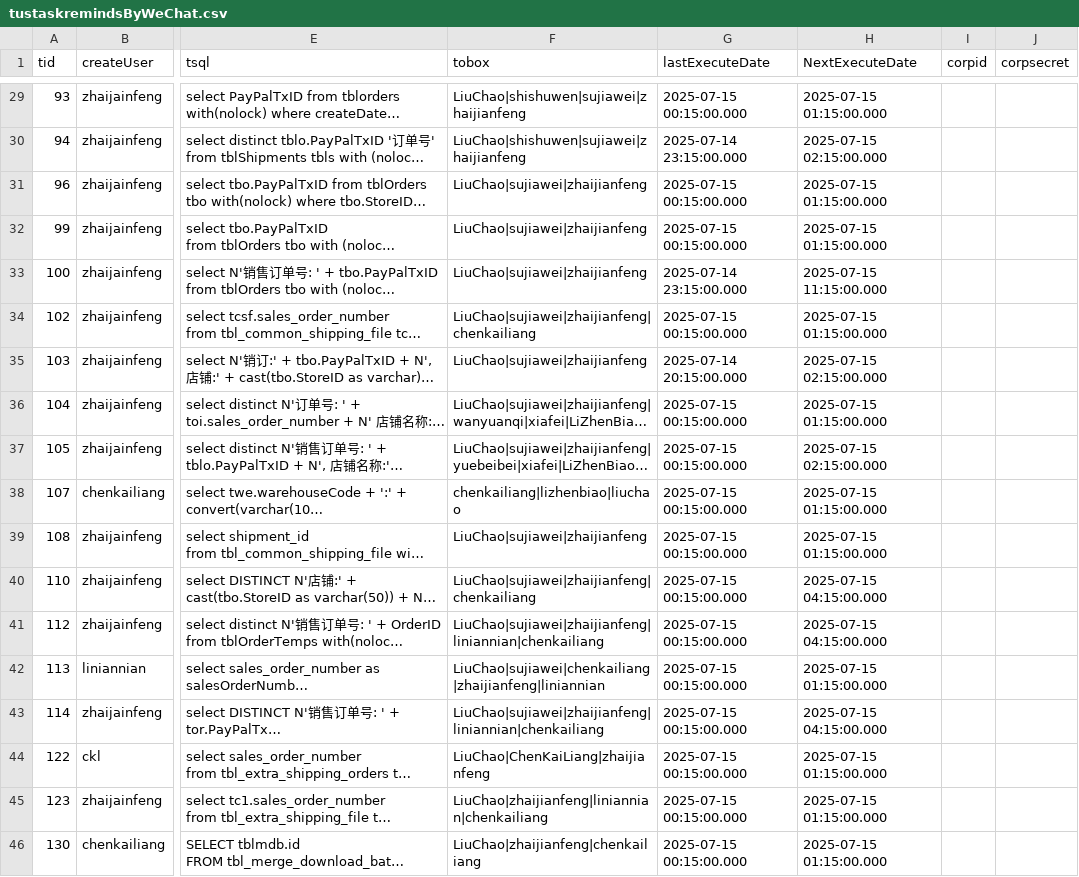
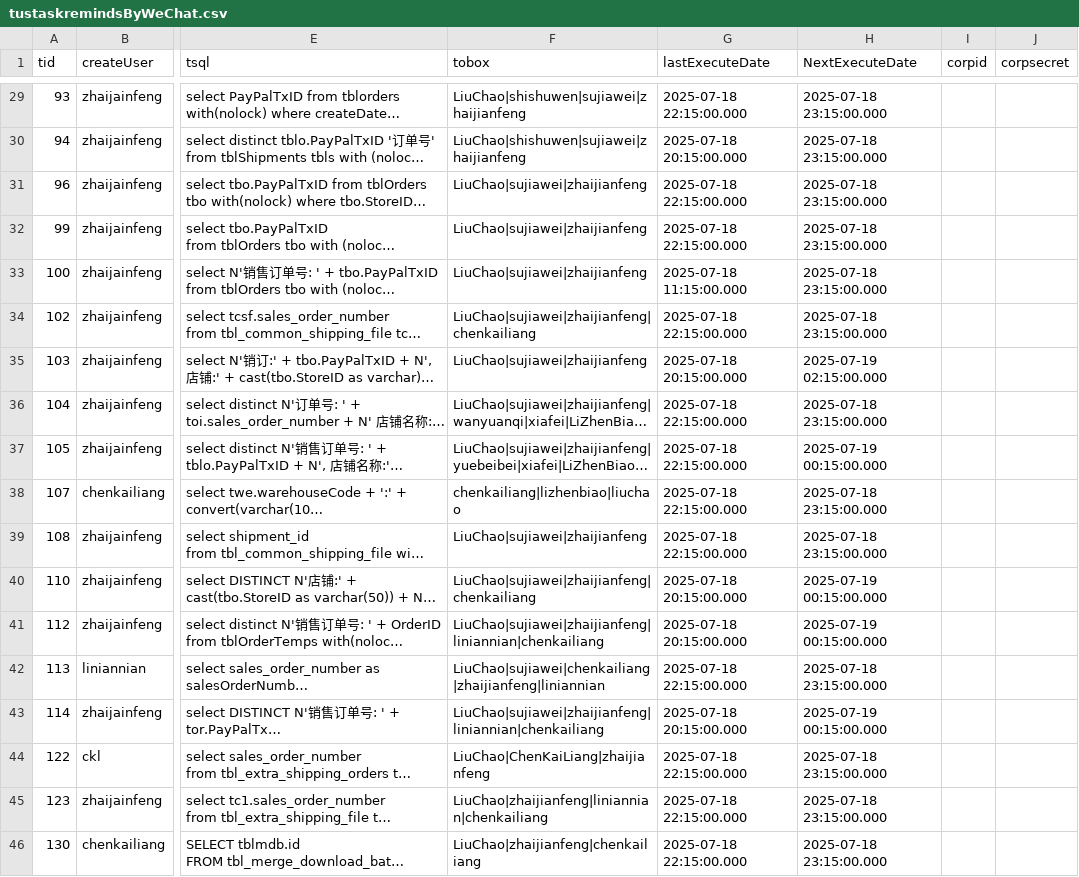
Before and after one commit to ivxoxvi/py-scripts, a CSV file: sql/tusTaskRemindWeChat/tustaskremindsByWeChat.csv, drawn as a sheet; only a part is shown, gaps mark what is left out; long unchanged cells end in …; the diff covers the shown part only; the diff names each change by its address in the sheet, - before the commit and + after, or states it on an @@ line.

```diff
--- a/sql/tusTaskRemindWeChat/tustaskremindsByWeChat.csv
+++ b/sql/tusTaskRemindWeChat/tustaskremindsByWeChat.csv
-G29 (lastExecuteDate): 2025-07-15 00:15:00.000
+G29 (lastExecuteDate): 2025-07-18 22:15:00.000
-H29 (NextExecuteDate): 2025-07-15 01:15:00.000
+H29 (NextExecuteDate): 2025-07-18 23:15:00.000
-G30 (lastExecuteDate): 2025-07-14 23:15:00.000
+G30 (lastExecuteDate): 2025-07-18 20:15:00.000
-H30 (NextExecuteDate): 2025-07-15 02:15:00.000
+H30 (NextExecuteDate): 2025-07-18 23:15:00.000
-G31:G32 (lastExecuteDate): 2025-07-15 00:15:00.000
+G31:G32 (lastExecuteDate): 2025-07-18 22:15:00.000
-H31:H32 (NextExecuteDate): 2025-07-15 01:15:00.000
+H31:H32 (NextExecuteDate): 2025-07-18 23:15:00.000
-G33 (lastExecuteDate): 2025-07-14 23:15:00.000
+G33 (lastExecuteDate): 2025-07-18 11:15:00.000
-H33 (NextExecuteDate): 2025-07-15 11:15:00.000
+H33 (NextExecuteDate): 2025-07-18 23:15:00.000
-G34 (lastExecuteDate): 2025-07-15 00:15:00.000
+G34 (lastExecuteDate): 2025-07-18 22:15:00.000
-H34 (NextExecuteDate): 2025-07-15 01:15:00.000
+H34 (NextExecuteDate): 2025-07-18 23:15:00.000
-G35 (lastExecuteDate): 2025-07-14 20:15:00.000
+G35 (lastExecuteDate): 2025-07-18 20:15:00.000
-H35 (NextExecuteDate): 2025-07-15 02:15:00.000
+H35 (NextExecuteDate): 2025-07-19 02:15:00.000
-G36:G39 (lastExecuteDate): 2025-07-15 00:15:00.000
+G36:G39 (lastExecuteDate): 2025-07-18 22:15:00.000
-H36 (NextExecuteDate): 2025-07-15 01:15:00.000
+H36 (NextExecuteDate): 2025-07-18 23:15:00.000
-H37 (NextExecuteDate): 2025-07-15 02:15:00.000
+H37 (NextExecuteDate): 2025-07-19 00:15:00.000
-H38:H39 (NextExecuteDate): 2025-07-15 01:15:00.000
+H38:H39 (NextExecuteDate): 2025-07-18 23:15:00.000
-G40:G41 (lastExecuteDate): 2025-07-15 00:15:00.000
+G40:G41 (lastExecuteDate): 2025-07-18 20:15:00.000
-H40:H41 (NextExecuteDate): 2025-07-15 04:15:00.000
+H40:H41 (NextExecuteDate): 2025-07-19 00:15:00.000
-G42 (lastExecuteDate): 2025-07-15 00:15:00.000
+G42 (lastExecuteDate): 2025-07-18 22:15:00.000
-H42 (NextExecuteDate): 2025-07-15 01:15:00.000
+H42 (NextExecuteDate): 2025-07-18 23:15:00.000
-G43 (lastExecuteDate): 2025-07-15 00:15:00.000
+G43 (lastExecuteDate): 2025-07-18 20:15:00.000
-H43 (NextExecuteDate): 2025-07-15 04:15:00.000
+H43 (NextExecuteDate): 2025-07-19 00:15:00.000
-G44:G46 (lastExecuteDate): 2025-07-15 00:15:00.000
+G44:G46 (lastExecuteDate): 2025-07-18 22:15:00.000
-H44:H46 (NextExecuteDate): 2025-07-15 01:15:00.000
+H44:H46 (NextExecuteDate): 2025-07-18 23:15:00.000
```
Also changed, not shown: 52 edited cells elsewhere in this file, 12 other files.
